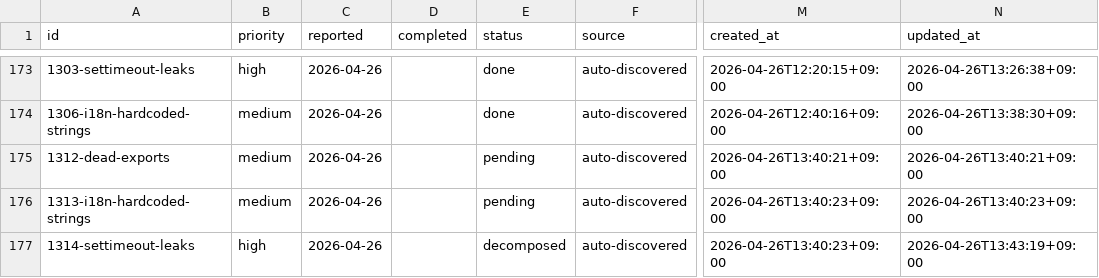
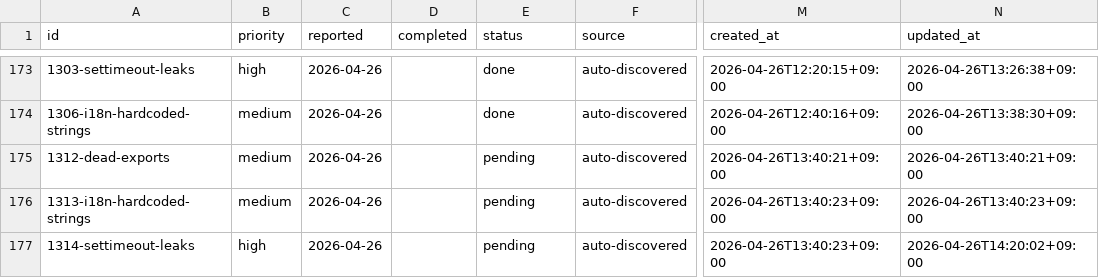
Before and after one commit to laximgqozaZZZYT/obsidian-graph-island, a CSV file: scripts/pipeline/issues.csv, drawn as a sheet; only a part is shown, gaps mark what is left out; the diff names each change by its address in the sheet, - before the commit and + after, or states it on an @@ line.

Commit message:
chore: revive stuck issue 1314-settimeout-leaks (all children blocked, attempts=1)

```diff
--- a/scripts/pipeline/issues.csv
+++ b/scripts/pipeline/issues.csv
-E177 (status): decomposed
+E177 (status): pending
-N177 (updated_at): 2026-04-26T13:43:19+09:00
+N177 (updated_at): 2026-04-26T14:20:02+09:00
```
